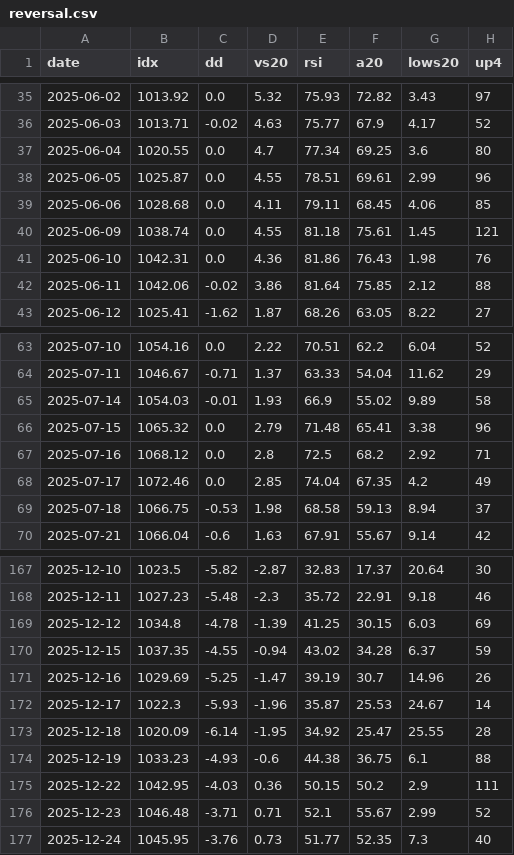
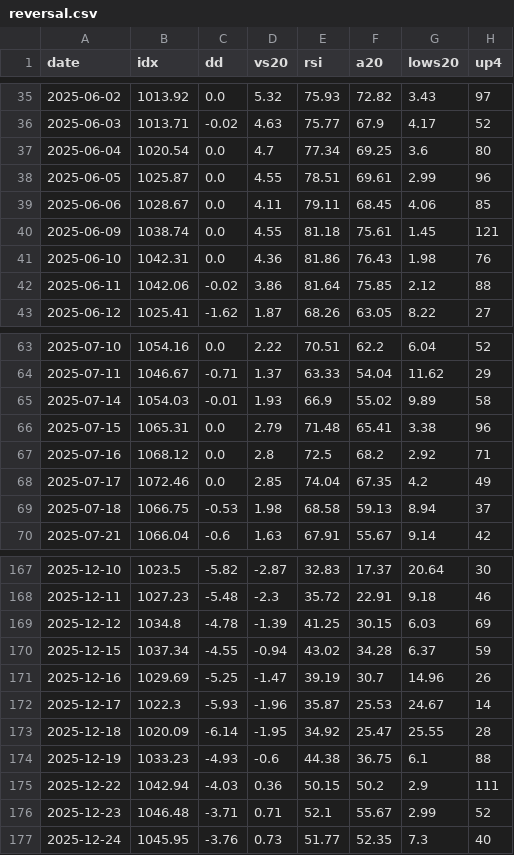
Before and after one commit to trustyliar/nse-sector-rotation, a CSV file: derived/reversal.csv, drawn as a sheet; only a part is shown, gaps mark what is left out; the diff names each change by its address in the sheet, - before the commit and + after, or states it on an @@ line.

```diff
--- a/derived/reversal.csv
+++ b/derived/reversal.csv
-B37 (idx): 1020.55
+B37 (idx): 1020.54
-B39 (idx): 1028.68
+B39 (idx): 1028.67
-B66 (idx): 1065.32
+B66 (idx): 1065.31
-B170 (idx): 1037.35
+B170 (idx): 1037.34
-B175 (idx): 1042.95
+B175 (idx): 1042.94
```
Also changed, not shown: derived/stocks.csv, derived/themes.csv, 9 other files.
